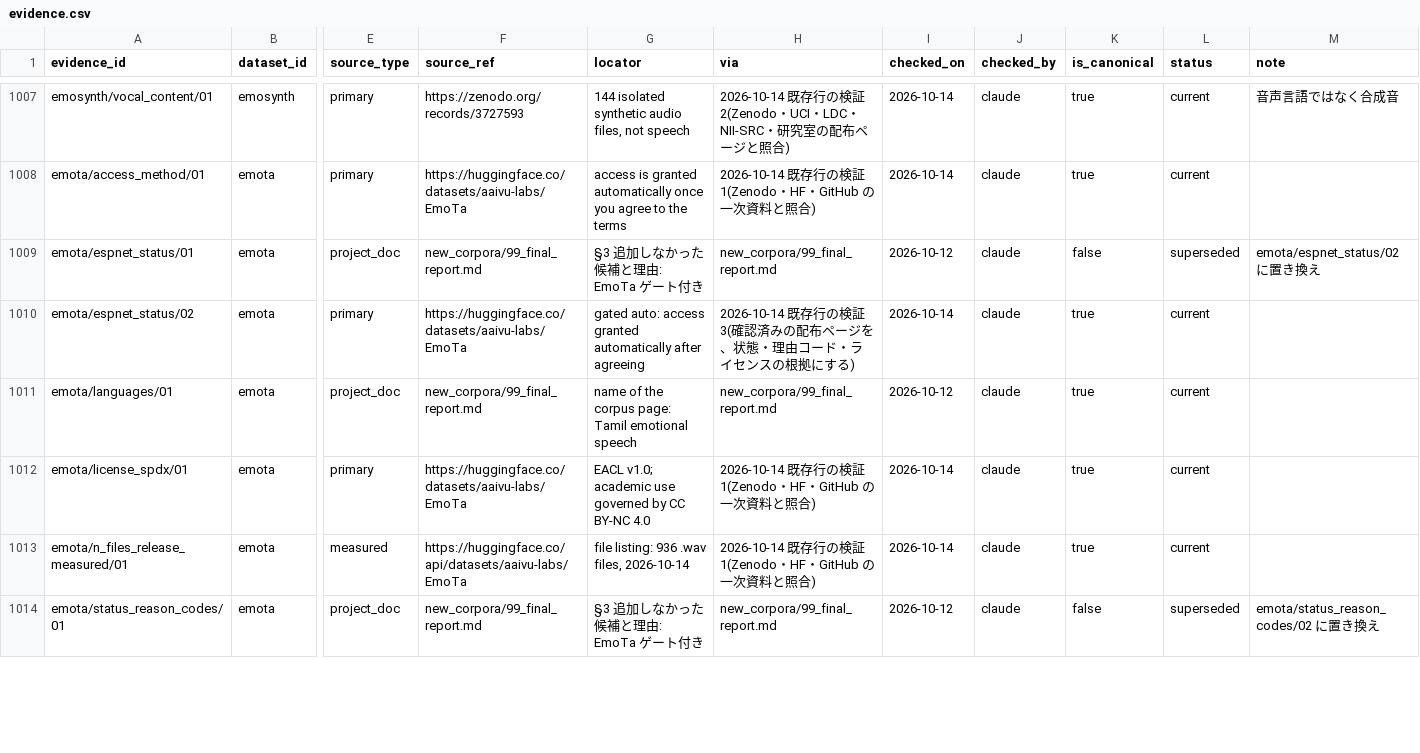
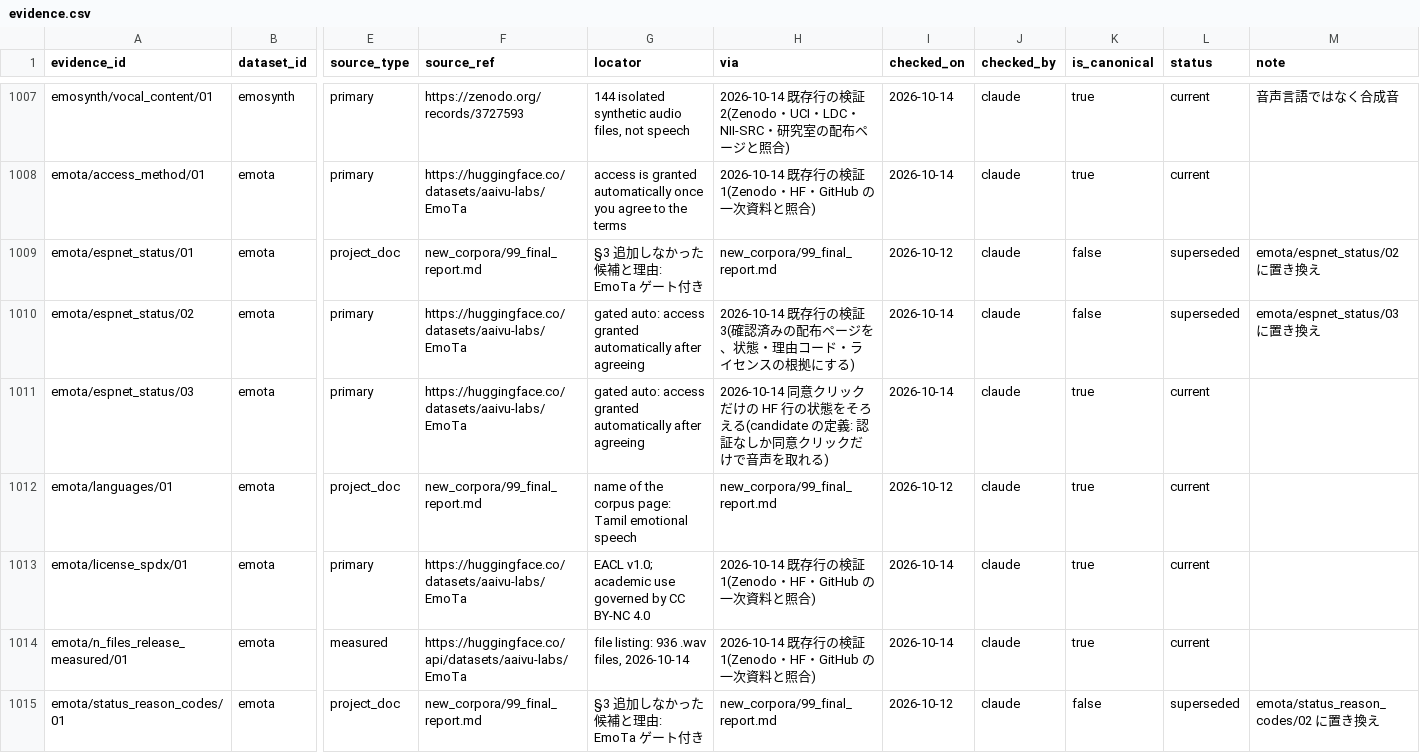
Before and after one commit to itoten/ser_dataset_db, a CSV file: data/evidence.csv, drawn as a sheet; only a part is shown, gaps mark what is left out; rows hold the shown columns only; the diff covers the shown part only; the diff names each change by its address in the sheet, - before the commit and + after, or states it on an @@ line.

```diff
--- a/data/evidence.csv
+++ b/data/evidence.csv
-K1010 (is_canonical): true
+K1010 (is_canonical): false
-L1010 (status): current
+L1010 (status): superseded
-M1010 (note): (empty)
+M1010 (note): emota/espnet_status/03 に置き換え
+row 1011: emota/espnet_status/03 | emota | primary | https://huggingface.co/datasets/aaivu-labs/EmoTa | gated auto: access granted automatically after agreeing | 2026-10-14 同意クリックだけの HF 行の状態をそろえる(candidate の定義: 認証なしか同意クリックだけで音声を取れる) | 2026-10-14 | claude | true | current
```
Also changed, not shown: 3 added rows and 9 edited cells elsewhere in this file, data/datasets.csv, views/datasets_wide.csv, 2 other files.
